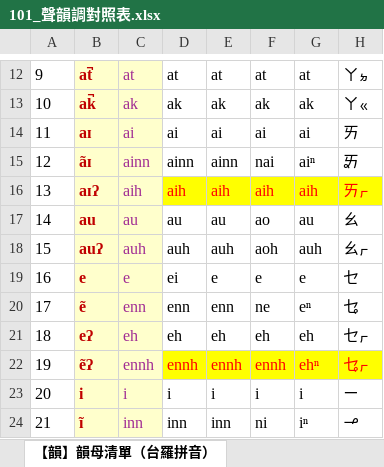
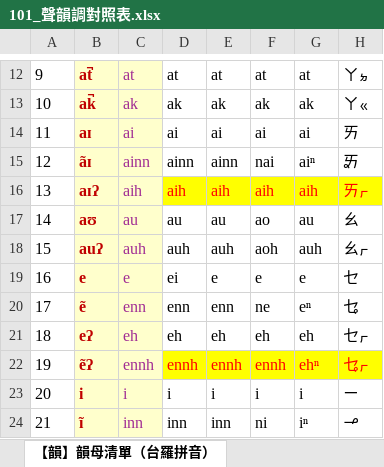
Before and after one commit to AlanJui/rime-tlpa, an Excel workbook: docs/101_聲韻調對照表.xlsx, sheet 【韻】韻母清單（台羅拼音）, drawn as a sheet; only a part is shown, gaps mark what is left out; values as stored, in another font and other column widths than the file's, no borders; the diff covers the shown part only; the diff names each change by its address in the sheet, - before the commit and + after, or states it on an @@ line.

```diff
--- a/docs/101_聲韻調對照表.xlsx (sheet 【韻】韻母清單（台羅拼音）)
+++ b/docs/101_聲韻調對照表.xlsx (sheet 【韻】韻母清單（台羅拼音）)
-B17: au
+B17: aʊ
```
Also changed, not shown: 15 edited cells elsewhere in this sheet, sheet 【韻】韻母對照表（十五音）, sheet 【調】聲調對照表, sheet 十五音韻母, sheet 【韻】韻母對照表 (2), sheet 台語音標韻母清單【依字長反排序】 (2), sheet 韻母轉換規則, 1 more sheet, other sheet tabs, formulas that keep their value, 3 other files.
